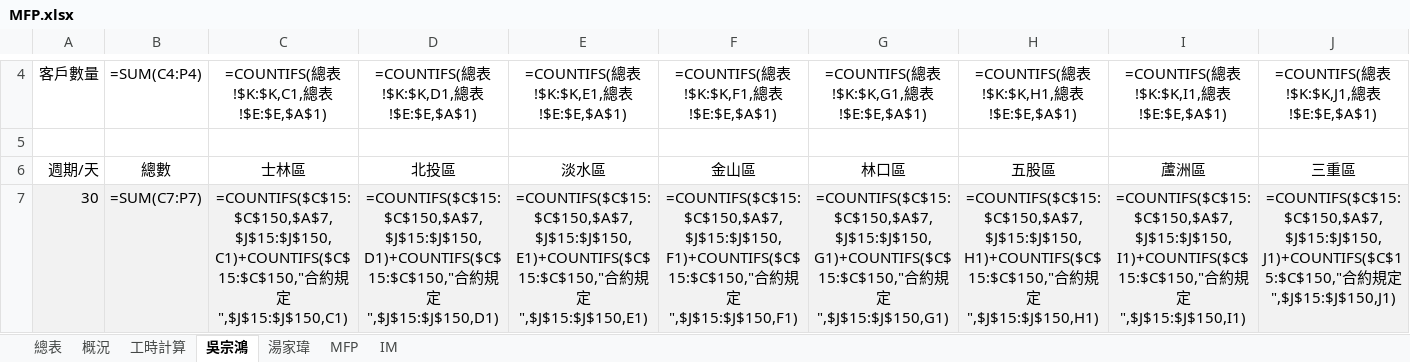
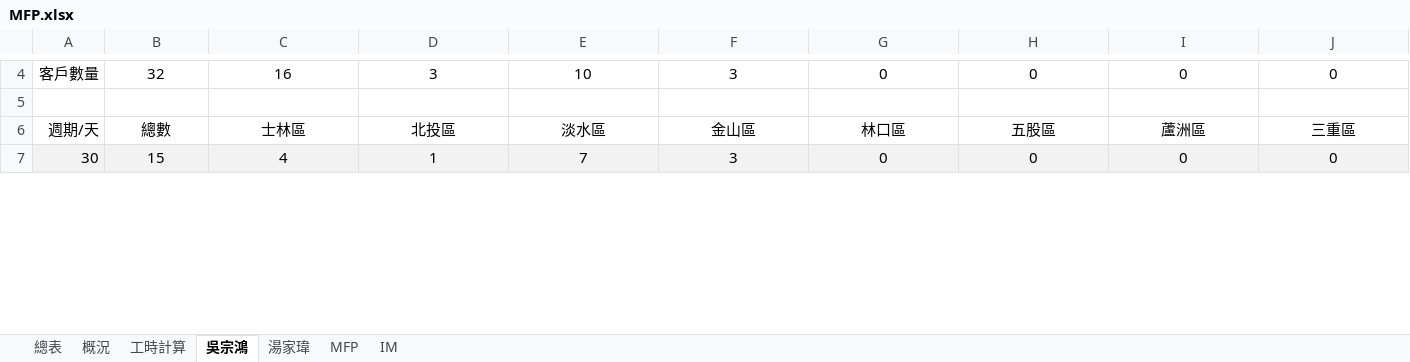
Before and after one commit to Yang-0419-di/FW_2, an Excel workbook: MFP/MFP.xlsx, sheet 吳宗鴻, drawn as a sheet; only a part is shown, gaps mark what is left out; values as stored, in another font and other column widths than the file's, no borders; formulas without a stored value are shown as written; the diff covers the shown part only; the diff names each change by its address in the sheet, - before the commit and + after, or states it on an @@ line.

```diff
--- a/MFP/MFP.xlsx (sheet 吳宗鴻)
+++ b/MFP/MFP.xlsx (sheet 吳宗鴻)
-B4: =SUM(C4:P4)
+B4: 32
-C4: =COUNTIFS(總表!$K:$K,C1,總表!$E:$E,$A$1)
+C4: 16
-D4: =COUNTIFS(總表!$K:$K,D1,總表!$E:$E,$A$1)
+D4: 3
-E4: =COUNTIFS(總表!$K:$K,E1,總表!$E:$E,$A$1)
+E4: 10
-F4: =COUNTIFS(總表!$K:$K,F1,總表!$E:$E,$A$1)
+F4: 3
-G4: =COUNTIFS(總表!$K:$K,G1,總表!$E:$E,$A$1)
+G4: 0
-H4: =COUNTIFS(總表!$K:$K,H1,總表!$E:$E,$A$1)
+H4: 0
-I4: =COUNTIFS(總表!$K:$K,I1,總表!$E:$E,$A$1)
+I4: 0
-J4: =COUNTIFS(總表!$K:$K,J1,總表!$E:$E,$A$1)
+J4: 0
-B7: =SUM(C7:P7)
+B7: 15
-C7: =COUNTIFS($C$15:$C$150,$A$7,$J$15:$J$150,C1)+COUNTIFS($C$15:$C$150,"合約規定",$J$15:$J$150,C1)
+C7: 4
-D7: =COUNTIFS($C$15:$C$150,$A$7,$J$15:$J$150,D1)+COUNTIFS($C$15:$C$150,"合約規定",$J$15:$J$150,D1)
+D7: 1
-E7: =COUNTIFS($C$15:$C$150,$A$7,$J$15:$J$150,E1)+COUNTIFS($C$15:$C$150,"合約規定",$J$15:$J$150,E1)
+E7: 7
-F7: =COUNTIFS($C$15:$C$150,$A$7,$J$15:$J$150,F1)+COUNTIFS($C$15:$C$150,"合約規定",$J$15:$J$150,F1)
+F7: 3
-G7: =COUNTIFS($C$15:$C$150,$A$7,$J$15:$J$150,G1)+COUNTIFS($C$15:$C$150,"合約規定",$J$15:$J$150,G1)
+G7: 0
-H7: =COUNTIFS($C$15:$C$150,$A$7,$J$15:$J$150,H1)+COUNTIFS($C$15:$C$150,"合約規定",$J$15:$J$150,H1)
+H7: 0
-I7: =COUNTIFS($C$15:$C$150,$A$7,$J$15:$J$150,I1)+COUNTIFS($C$15:$C$150,"合約規定",$J$15:$J$150,I1)
+I7: 0
-J7: =COUNTIFS($C$15:$C$150,$A$7,$J$15:$J$150,J1)+COUNTIFS($C$15:$C$150,"合約規定",$J$15:$J$150,J1)
+J7: 0
```
Also changed, not shown: 137 edited cells elsewhere in this sheet, sheet IM, sheet 湯家瑋, sheet 概況, sheet 工時計算, 2 other files.
